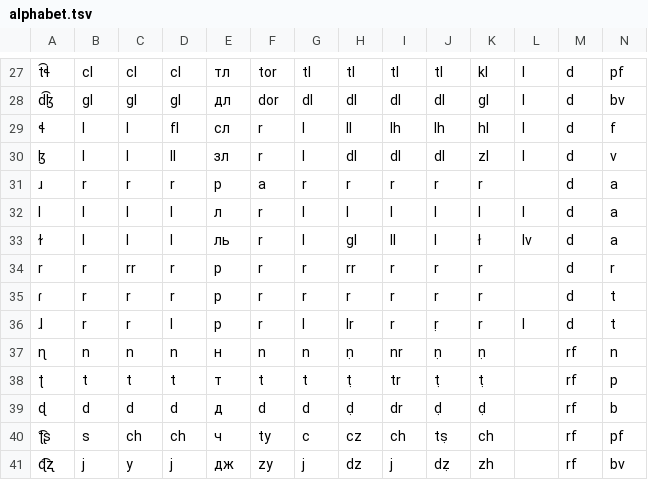
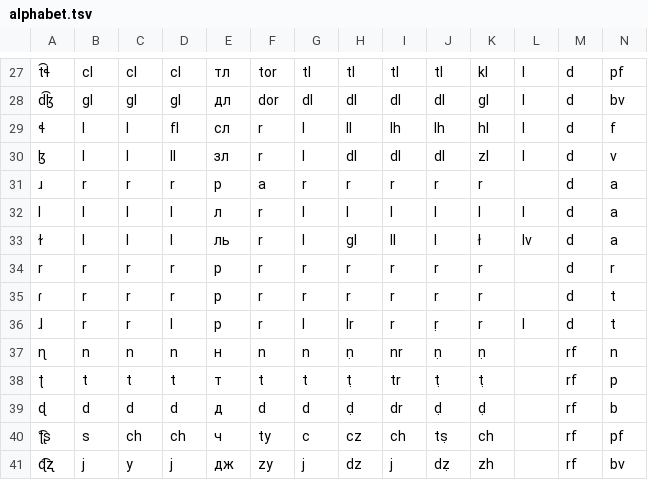
Before and after one commit to jkunimune/dunier, a TSV file: res/alphabet.tsv, drawn as a sheet; only a part is shown, gaps mark what is left out.

```diff
--- a/res/alphabet.tsv
+++ b/res/alphabet.tsv
@@ -33,3 +33,3 @@ l	l	l	l	л	r	l	l	l	l	l	l	d	a
 ɫ	l	l	l	ль	r	l	gl	ll	l	ł	lv	d	a
-r	r	rr	r	р	r	r	rr	r	r	r		d	r
+r	r	r	r	р	r	r	r	r	r	r		d	r
 ɾ	r	r	r	р	r	r	r	r	r	r		d	t
```
Also changed, not shown: 2 other files.
